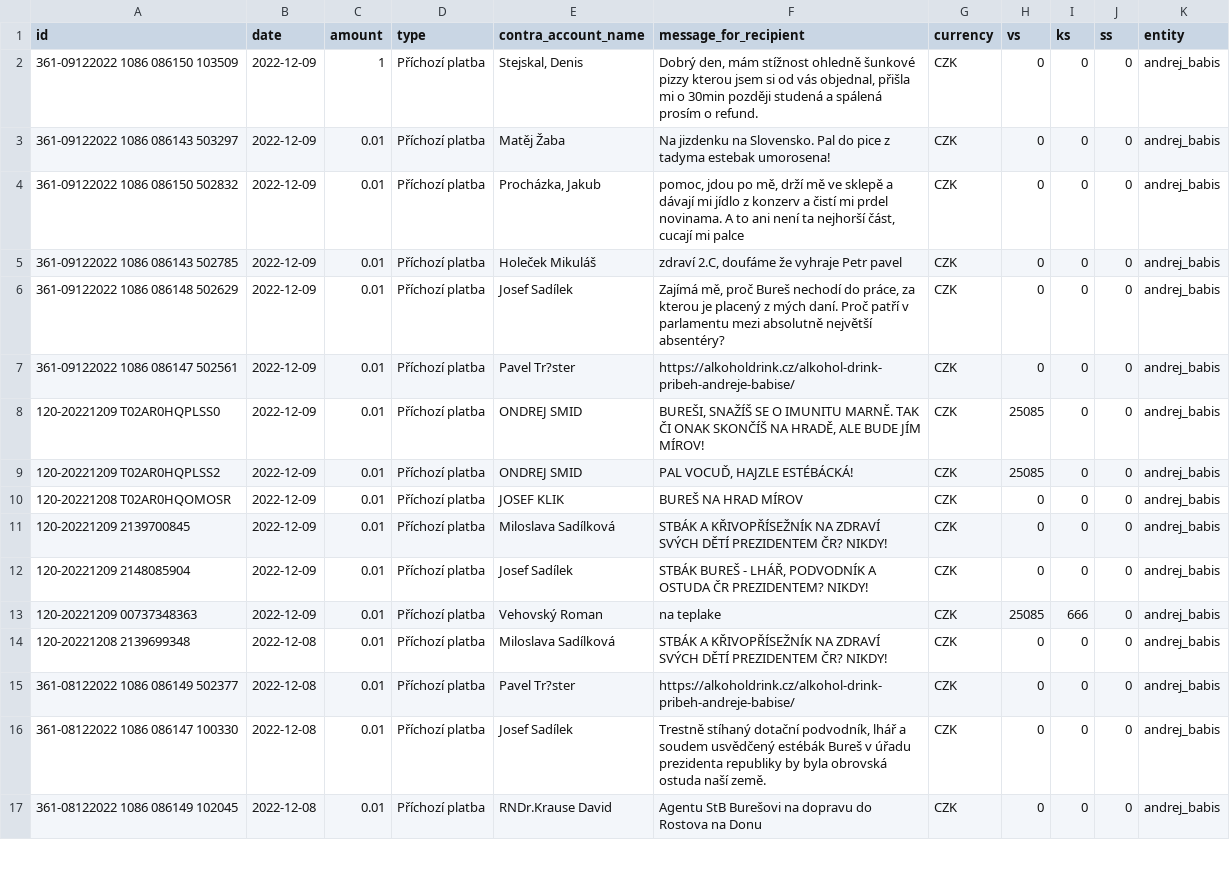
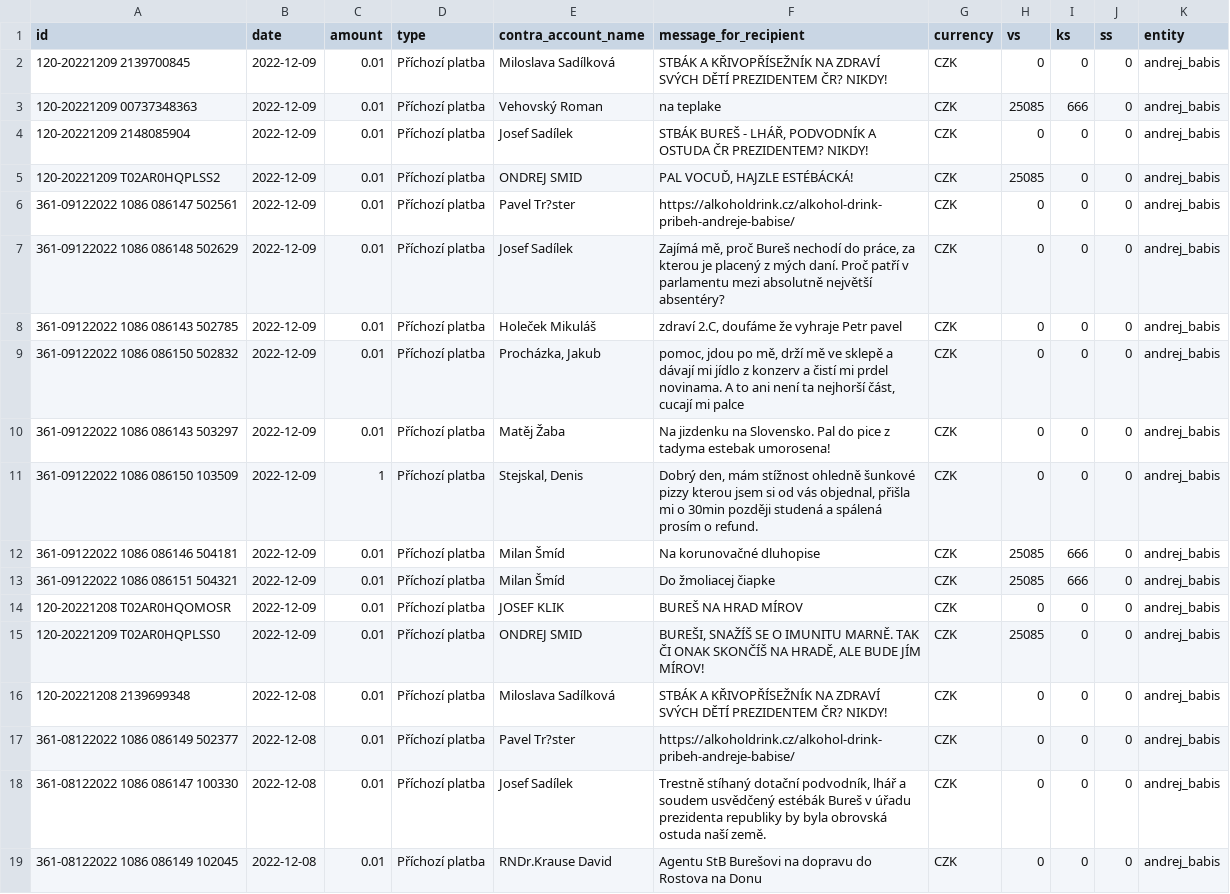
Before and after one commit to opop999/TI_monitoring_transparent_accounts_2023, a CSV file: output/kb/individual_accounts/andrej_babis.csv, drawn as a sheet; only a part is shown.

```diff
--- a/output/kb/individual_accounts/andrej_babis.csv
+++ b/output/kb/individual_accounts/andrej_babis.csv
@@ -1,14 +1,16 @@
 id,date,amount,type,contra_account_name,message_for_recipient,currency,vs,ks,ss,entity
+120-20221209 2139700845,2022-12-09,0.01,Příchozí platba,Miloslava Sadílková,STBÁK A KŘIVOPŘÍSEŽNÍK NA ZDRAVÍ SVÝCH DĚTÍ PREZIDENTEM ČR? NIKDY!,CZK,0,0,0,andrej_babis
+120-20221209 00737348363,2022-12-09,0.01,Příchozí platba,Vehovský Roman,na teplake,CZK,25085,666,0,andrej_babis
+120-20221209 2148085904,2022-12-09,0.01,Příchozí platba,Josef Sadílek,"STBÁK BUREŠ - LHÁŘ, PODVODNÍK A OSTUDA ČR PREZIDENTEM? NIKDY!",CZK,0,0,0,andrej_babis
+120-20221209 T02AR0HQPLSS2,2022-12-09,0.01,Příchozí platba,ONDREJ SMID,"PAL VOCUĎ, HAJZLE ESTÉBÁCKÁ!",CZK,25085,0,0,andrej_babis
+361-09122022 1086 086147 502561,2022-12-09,0.01,Příchozí platba,Pavel Tr?ster,https://alkoholdrink.cz/alkohol-drink-pribeh-andreje-babise/,CZK,0,0,0,andrej_babis
+361-09122022 1086 086148 502629,2022-12-09,0.01,Příchozí platba,Josef Sadílek,"Zajímá mě, proč Bureš nechodí do práce, za kterou je placený z mých daní. Proč patří v parlamentu mezi absolutně největší absentéry?",CZK,0,0,0,andrej_babis
+361-09122022 1086 086143 502785,2022-12-09,0.01,Příchozí platba,Holeček Mikuláš,"zdraví 2.C, doufáme že vyhraje Petr pavel",CZK,0,0,0,andrej_babis
+361-09122022 1086 086150 502832,2022-12-09,0.01,Příchozí platba,"Procházka, Jakub","pomoc, jdou po mě, drží mě ve sklepě a dávají mi jídlo z konzerv a čistí mi prdel novinama. A to ani není ta nejhorší část, cucají mi palce",CZK,0,0,0,andrej_babis
+361-09122022 1086 086143 503297,2022-12-09,0.01,Příchozí platba,Matěj Žaba,Na jizdenku na Slovensko. Pal do pice z tadyma estebak umorosena!,CZK,0,0,0,andrej_babis
 361-09122022 1086 086150 103509,2022-12-09,1,Příchozí platba,"Stejskal, Denis","Dobrý den, mám stížnost ohledně šunkové pizzy kterou jsem si od vás objednal, přišla mi o 30min později studená a spálená prosím o refund.",CZK,0,0,0,andrej_babis
-361-09122022 1086 086143 503297,2022-12-09,0.01,Příchozí platba,Matěj Žaba,Na jizdenku na Slovensko. Pal do pice z tadyma estebak umorosena!,CZK,0,0,0,andrej_babis
-361-09122022 1086 086150 502832,2022-12-09,0.01,Příchozí platba,"Procházka, Jakub","pomoc, jdou po mě, drží mě ve sklepě a dávají mi jídlo z konzerv a čistí mi prdel novinama. A to ani není ta nejhorší část, cucají mi palce",CZK,0,0,0,andrej_babis
-361-09122022 1086 086143 502785,2022-12-09,0.01,Příchozí platba,Holeček Mikuláš,"zdraví 2.C, doufáme že vyhraje Petr pavel",CZK,0,0,0,andrej_babis
-361-09122022 1086 086148 502629,2022-12-09,0.01,Příchozí platba,Josef Sadílek,"Zajímá mě, proč Bureš nechodí do práce, za kterou je placený z mých daní. Proč patří v parlamentu mezi absolutně největší absentéry?",CZK,0,0,0,andrej_babis
-361-09122022 1086 086147 502561,2022-12-09,0.01,Příchozí platba,Pavel Tr?ster,https://alkoholdrink.cz/alkohol-drink-pribeh-andreje-babise/,CZK,0,0,0,andrej_babis
+361-09122022 1086 086146 504181,2022-12-09,0.01,Příchozí platba,Milan Šmíd,Na korunovačné dluhopise,CZK,25085,666,0,andrej_babis
+361-09122022 1086 086151 504321,2022-12-09,0.01,Příchozí platba,Milan Šmíd,Do žmoliacej čiapke,CZK,25085,666,0,andrej_babis
+120-20221208 T02AR0HQOMOSR,2022-12-09,0.01,Příchozí platba,JOSEF KLIK,BUREŠ NA HRAD MÍROV,CZK,0,0,0,andrej_babis
 120-20221209 T02AR0HQPLSS0,2022-12-09,0.01,Příchozí platba,ONDREJ SMID,"BUREŠI, SNAŽÍŠ SE O IMUNITU MARNĚ. TAK ČI ONAK SKONČÍŠ NA HRADĚ, ALE BUDE JÍM MÍROV!",CZK,25085,0,0,andrej_babis
-120-20221209 T02AR0HQPLSS2,2022-12-09,0.01,Příchozí platba,ONDREJ SMID,"PAL VOCUĎ, HAJZLE ESTÉBÁCKÁ!",CZK,25085,0,0,andrej_babis
-120-20221208 T02AR0HQOMOSR,2022-12-09,0.01,Příchozí platba,JOSEF KLIK,BUREŠ NA HRAD MÍROV,CZK,0,0,0,andrej_babis
-120-20221209 2139700845,2022-12-09,0.01,Příchozí platba,Miloslava Sadílková,STBÁK A KŘIVOPŘÍSEŽNÍK NA ZDRAVÍ SVÝCH DĚTÍ PREZIDENTEM ČR? NIKDY!,CZK,0,0,0,andrej_babis
-120-20221209 2148085904,2022-12-09,0.01,Příchozí platba,Josef Sadílek,"STBÁK BUREŠ - LHÁŘ, PODVODNÍK A OSTUDA ČR PREZIDENTEM? NIKDY!",CZK,0,0,0,andrej_babis
-120-20221209 00737348363,2022-12-09,0.01,Příchozí platba,Vehovský Roman,na teplake,CZK,25085,666,0,andrej_babis
 120-20221208 2139699348,2022-12-08,0.01,Příchozí platba,Miloslava Sadílková,STBÁK A KŘIVOPŘÍSEŽNÍK NA ZDRAVÍ SVÝCH DĚTÍ PREZIDENTEM ČR? NIKDY!,CZK,0,0,0,andrej_babis
```
Also changed, not shown: output/fio/fio_merged_data.csv, output/fio/individual_accounts/petr_pavel.csv, 20 other files.
